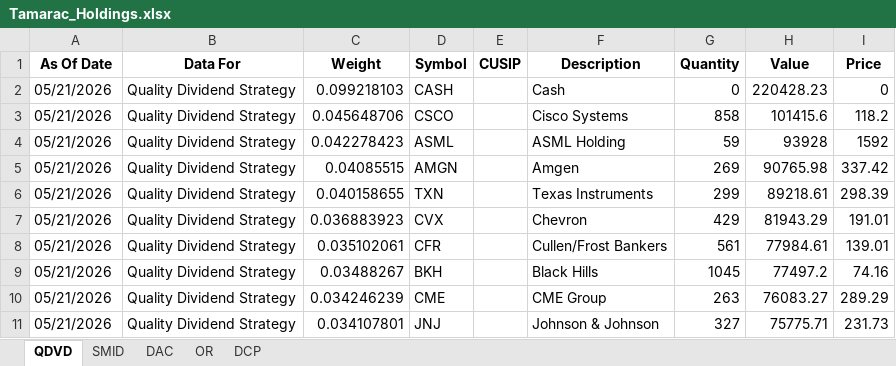
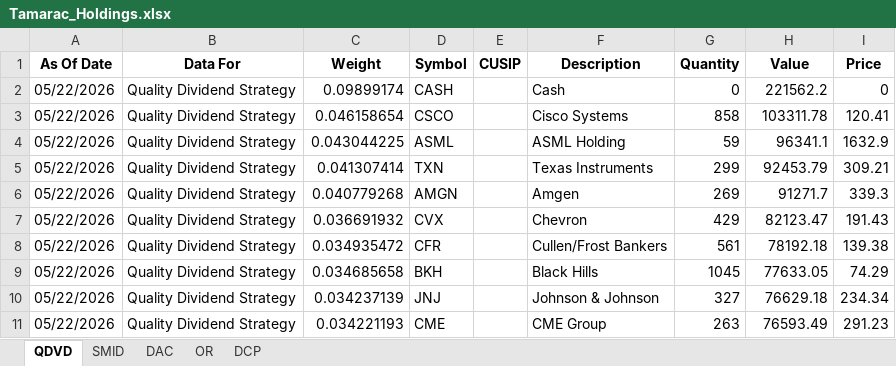
Before and after one commit to ryansadair/mcp-dashboard, an Excel workbook: data/Tamarac_Holdings.xlsx, sheet QDVD, drawn as a sheet; only a part is shown; values as stored, in another font and other column widths than the file's, no borders; removed rows and columns are numbered as before the commit, all else as after; the diff covers the shown part only; the diff names each change by its address in the sheet, - before the commit and + after, or states it on an @@ line.

```diff
--- a/data/Tamarac_Holdings.xlsx (sheet QDVD)
+++ b/data/Tamarac_Holdings.xlsx (sheet QDVD)
-A2:A4 (As Of Date): 05/21/2026
+A2:A4 (As Of Date): 05/22/2026
-C2 (Weight): 0.099218103
+C2 (Weight): 0.09899174
-H2 (Value): 220428.23
+H2 (Value): 221562.2
-C3 (Weight): 0.045648706
+C3 (Weight): 0.046158654
-H3 (Value): 101415.6
+H3 (Value): 103311.78
-I3 (Price): 118.2
+I3 (Price): 120.41
-C4 (Weight): 0.042278423
+C4 (Weight): 0.043044225
-H4 (Value): 93928
+H4 (Value): 96341.1
-I4 (Price): 1592
+I4 (Price): 1632.9
-row 5: 05/21/2026 | Quality Dividend Strategy | 0.04085515 | AMGN |  | Amgen | 269 | 90765.98 | 337.42
-A5 (As Of Date): 05/21/2026
+A5 (As Of Date): 05/22/2026
-C5 (Weight): 0.040158655
+C5 (Weight): 0.041307414
-H5 (Value): 89218.61
+H5 (Value): 92453.79
-I5 (Price): 298.39
+I5 (Price): 309.21
+row 6: 05/22/2026 | Quality Dividend Strategy | 0.040779268 | AMGN |  | Amgen | 269 | 91271.7 | 339.3
-A7:A9 (As Of Date): 05/21/2026
+A7:A9 (As Of Date): 05/22/2026
-C7 (Weight): 0.036883923
+C7 (Weight): 0.036691932
-H7 (Value): 81943.29
+H7 (Value): 82123.47
-I7 (Price): 191.01
+I7 (Price): 191.43
-C8 (Weight): 0.035102061
+C8 (Weight): 0.034935472
-H8 (Value): 77984.61
+H8 (Value): 78192.18
-I8 (Price): 139.01
+I8 (Price): 139.38
-C9 (Weight): 0.03488267
+C9 (Weight): 0.034685658
-H9 (Value): 77497.2
+H9 (Value): 77633.05
-I9 (Price): 74.16
+I9 (Price): 74.29
-row 10: 05/21/2026 | Quality Dividend Strategy | 0.034246239 | CME |  | CME Group | 263 | 76083.27 | 289.29
-A10 (As Of Date): 05/21/2026
+A10 (As Of Date): 05/22/2026
-C10 (Weight): 0.034107801
+C10 (Weight): 0.034237139
-H10 (Value): 75775.71
+H10 (Value): 76629.18
-I10 (Price): 231.73
+I10 (Price): 234.34
+row 11: 05/22/2026 | Quality Dividend Strategy | 0.034221193 | CME |  | CME Group | 263 | 76593.49 | 291.23
```
Also changed, not shown: 1 added row, 1 removed row and 100 edited cells elsewhere in this sheet, sheet DAC, sheet DCP, sheet OR, sheet SMID.
